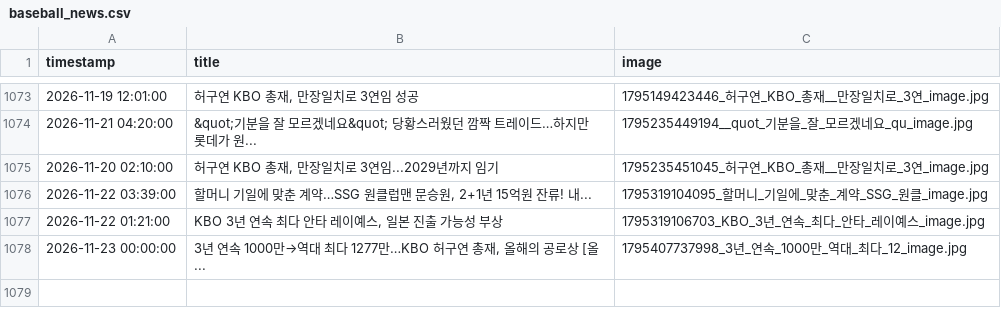
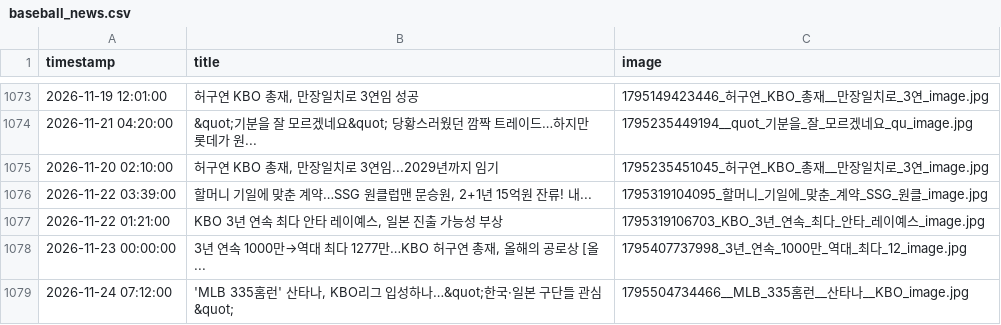
Before and after one commit to thousandyehyang-archive/kbo-news-crawl, a CSV file: baseball_news.csv, drawn as a sheet; only a part is shown, gaps mark what is left out.

```diff
--- a/baseball_news.csv
+++ b/baseball_news.csv
@@ -1078 +1078,2 @@ timestamp,title,image
 2026-11-23 00:00:00,"3년 연속 1000만→역대 최다 1277만…KBO 허구연 총재, 올해의 공로상 [올...",1795407737998_3년_연속_1000만_역대_최다_12_image.jpg
+2026-11-24 07:12:00,"'MLB 335홈런' 산타나, KBO리그 입성하나…&quot;한국·일본 구단들 관심&quot;",1795504734466__MLB_335홈런__산타나__KBO_image.jpg
```
Also changed, not shown: 3 other files.
